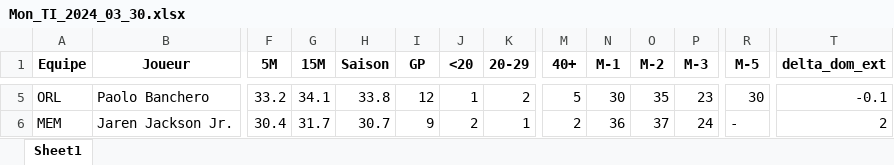
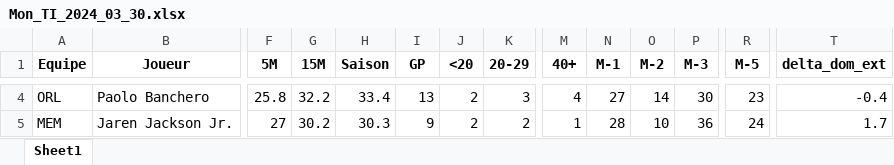
Before and after one commit to Magic-R-1/Python_TTFL, an Excel workbook: Excel/TI/Mon_TI_2024_03_30.xlsx, sheet Sheet1, drawn as a sheet; only a part is shown, gaps mark what is left out; values as stored, in another font and other column widths than the file's, no borders; addresses are those after the commit; the diff covers the shown part only; the diff names each change by its address in the sheet, - before the commit and + after, or states it on an @@ line.

```diff
--- a/Excel/TI/Mon_TI_2024_03_30.xlsx (sheet Sheet1)
+++ b/Excel/TI/Mon_TI_2024_03_30.xlsx (sheet Sheet1)
-F4 (5M): 33.2
+F4 (5M): 25.8
-G4 (15M): 34.1
+G4 (15M): 32.2
-H4 (Saison): 33.8
+H4 (Saison): 33.4
-I4 (GP): 12
+I4 (GP): 13
-J4 (<20): 1
+J4 (<20): 2
-K4 (20-29): 2
+K4 (20-29): 3
-M4 (40+): 5
+M4 (40+): 4
-N4 (M-1): 30
+N4 (M-1): 27
-O4 (M-2): 35
+O4 (M-2): 14
-P4 (M-3): 23
+P4 (M-3): 30
-R4 (M-5): 30
+R4 (M-5): 23
-T4 (delta_dom_ext): -0.1
+T4 (delta_dom_ext): -0.4
-F5 (5M): 30.4
+F5 (5M): 27
-G5 (15M): 31.7
+G5 (15M): 30.2
-H5 (Saison): 30.7
+H5 (Saison): 30.3
-K5 (20-29): 1
+K5 (20-29): 2
-M5 (40+): 2
+M5 (40+): 1
-N5 (M-1): 36
+N5 (M-1): 28
-O5 (M-2): 37
+O5 (M-2): 10
-P5 (M-3): 24
+P5 (M-3): 36
-R5 (M-5): -
+R5 (M-5): 24
-T5 (delta_dom_ext): 2
+T5 (delta_dom_ext): 1.7
```
Also changed, not shown: 1 removed row and 49 edited cells elsewhere in this sheet, Excel/TI/Mon_TI_2024_03_31.xlsx, 8 other files.
